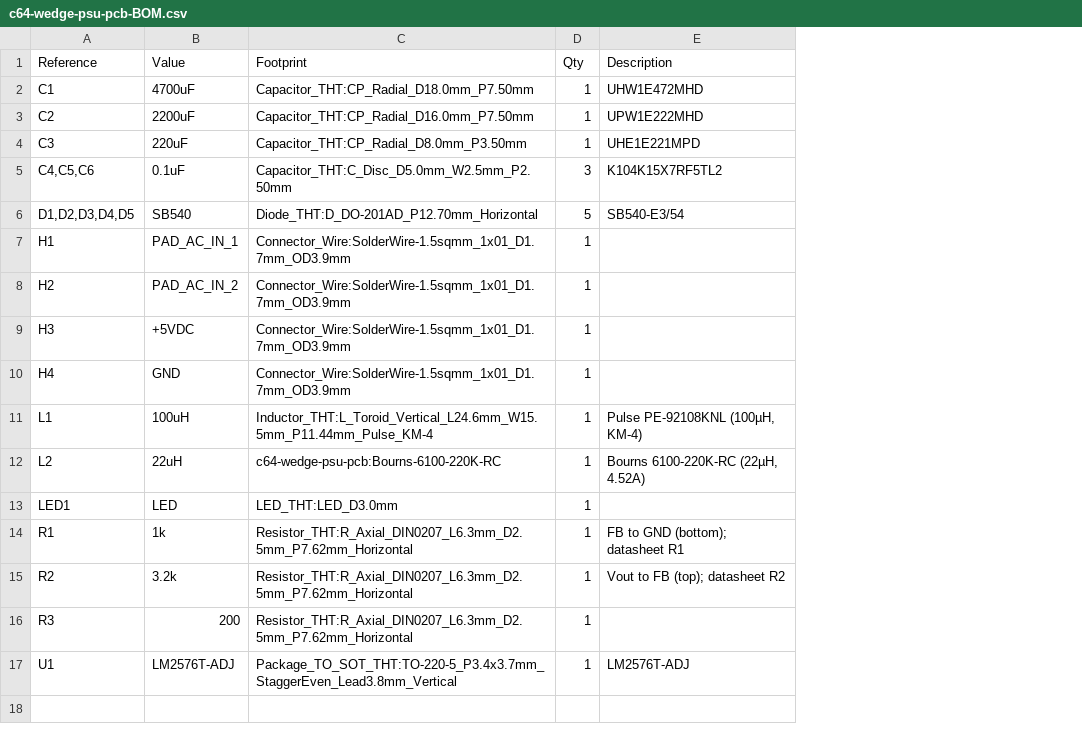
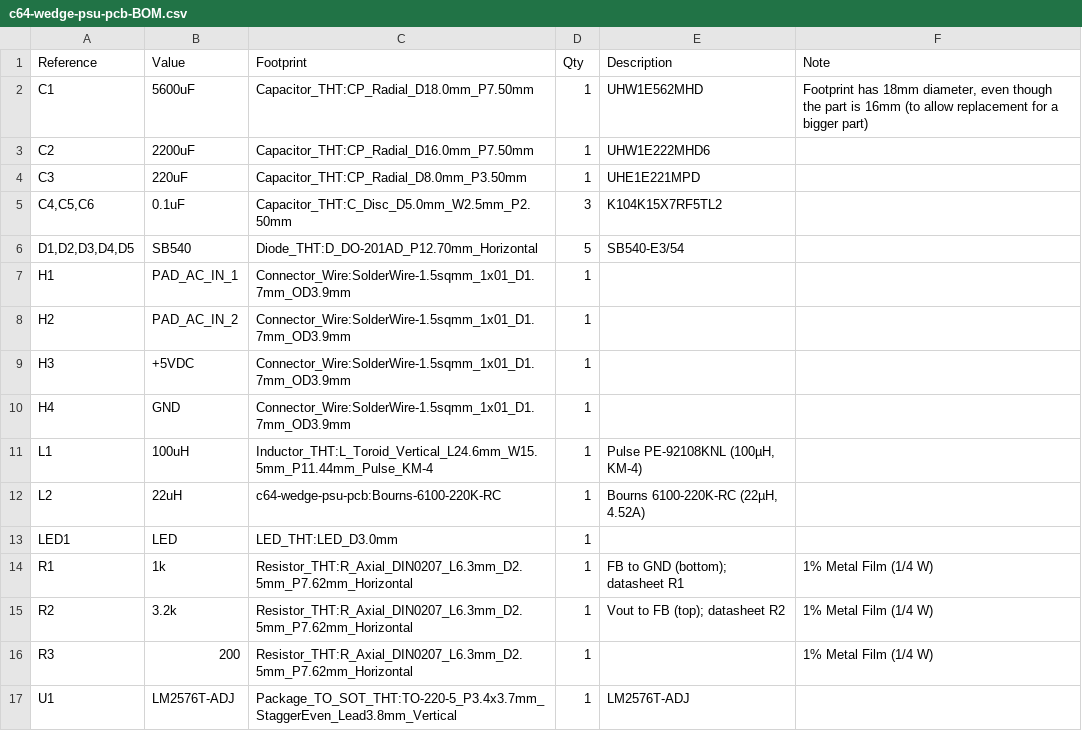
Before and after one commit to timperi/c64-wedge-psu-pcb, a CSV file: c64-wedge-psu-pcb-BOM.csv, drawn as a sheet; the diff names each change by its address in the sheet, - before the commit and + after, or states it on an @@ line.

Commit message:
Upgrade C1 to 5600uF and C2 to a better part, add some notes

```diff
--- a/c64-wedge-psu-pcb-BOM.csv
+++ b/c64-wedge-psu-pcb-BOM.csv
+column F (Note), rows 2-16: Footprint has 18mm diameter, even though the part is 16mm (to allow replacement for a bigger part) |  |  |  |  |  |  |  |  |  |  |  | 1% Metal Film (1/4 W) | 1% Metal Film (1/4 W) | 1% Metal Film (1/4 W)
-B2 (Value): 4700uF
+B2 (Value): 5600uF
-E2 (Description): UHW1E472MHD
+E2 (Description): UHW1E562MHD
-E3 (Description): UPW1E222MHD
+E3 (Description): UHW1E222MHD6
```
Also changed, not shown: 16 other files.
